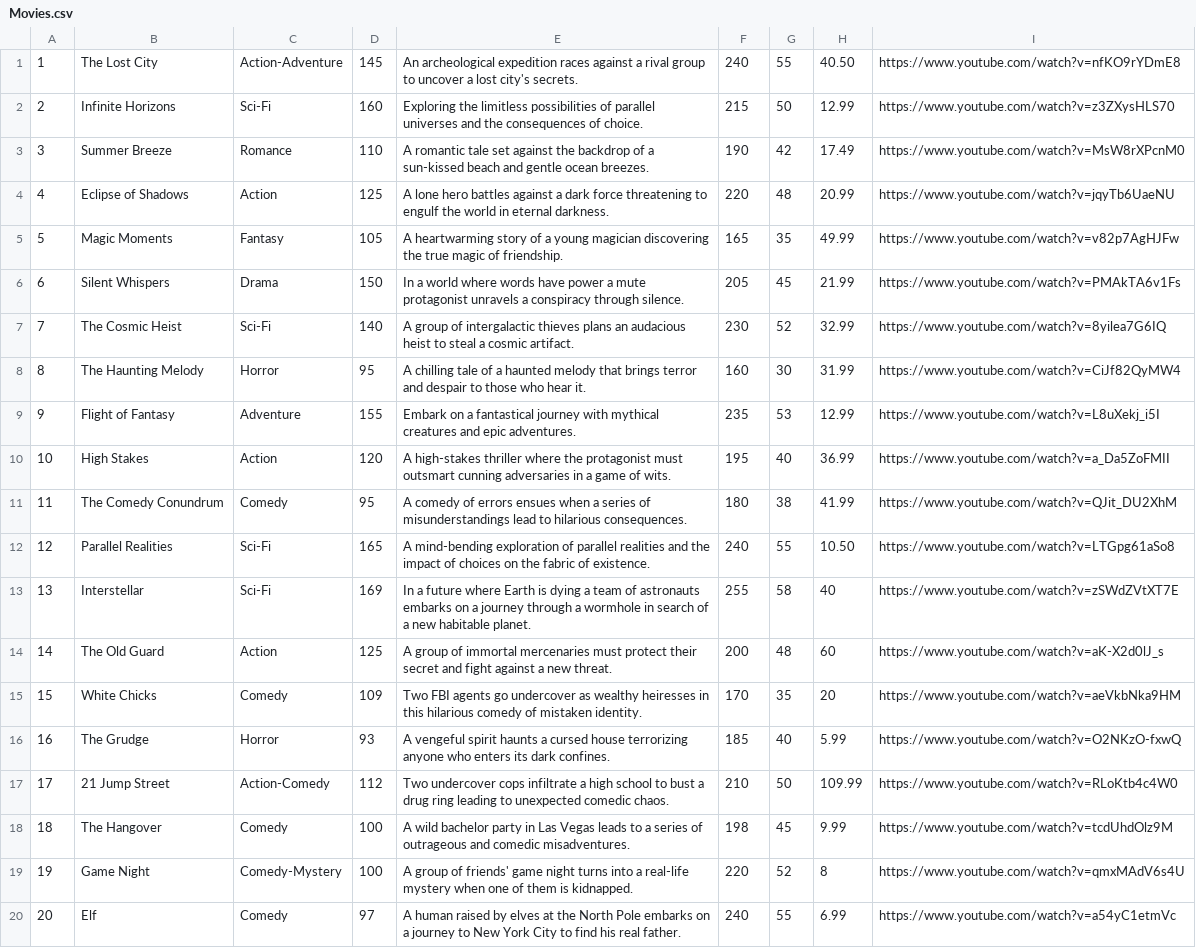
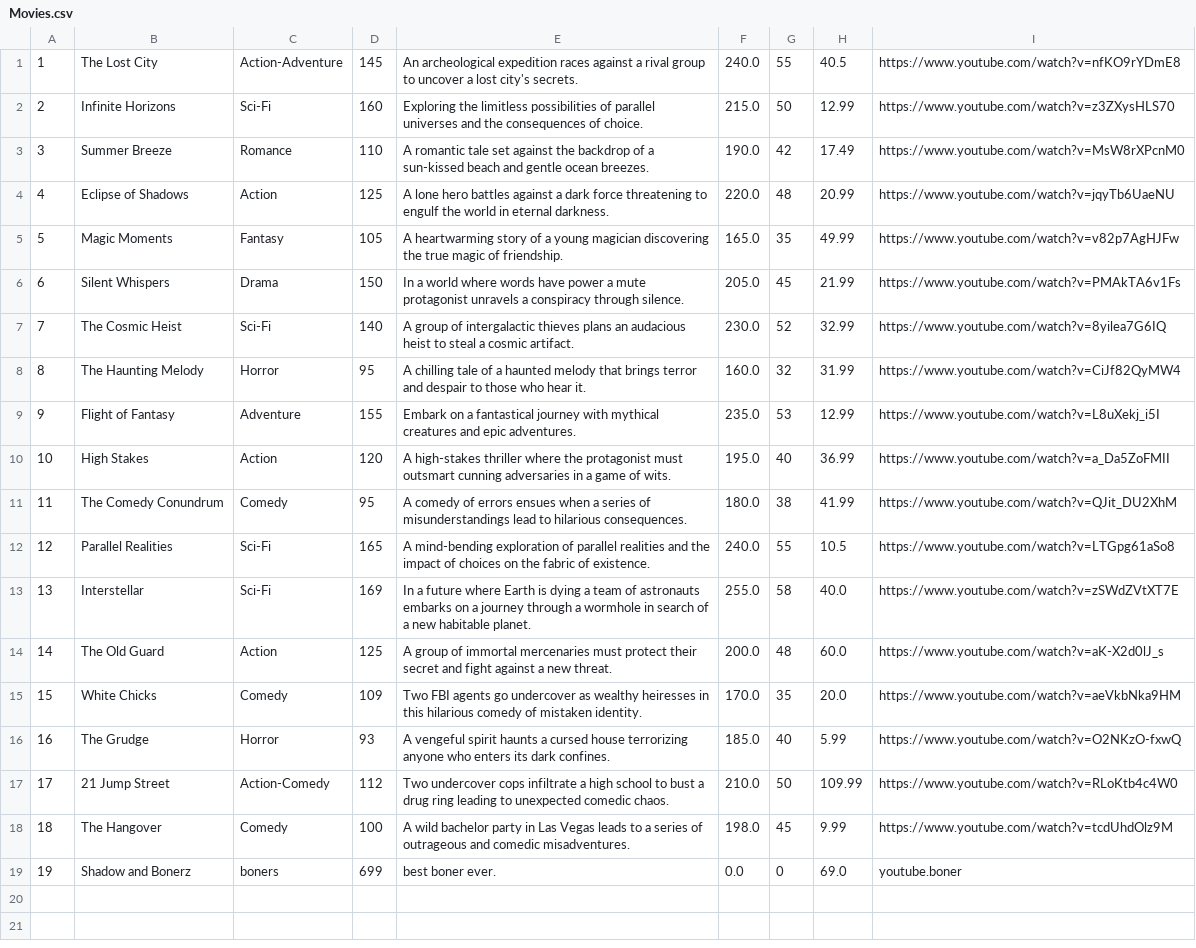
Before and after one commit to Amylyn08/MovieRentalSystem, a CSV file: finalproject2023/src/CSVdata/Movies.csv, drawn as a sheet; removed rows and columns are numbered as before the commit, all else as after; the diff names each change by its address in the sheet, - before the commit and + after, or states it on an @@ line.

```diff
--- a/finalproject2023/src/CSVdata/Movies.csv
+++ b/finalproject2023/src/CSVdata/Movies.csv
-F1: 240
+F1: 240.0
-H1: 40.50
+H1: 40.5
-F2: 215
+F2: 215.0
-F3: 190
+F3: 190.0
-F4: 220
+F4: 220.0
-F5: 165
+F5: 165.0
-F6: 205
+F6: 205.0
-F7: 230
+F7: 230.0
-F8: 160
+F8: 160.0
-G8: 30
+G8: 32
-F9: 235
+F9: 235.0
-F10: 195
+F10: 195.0
-F11: 180
+F11: 180.0
-F12: 240
+F12: 240.0
-H12: 10.50
+H12: 10.5
-F13: 255
+F13: 255.0
-H13: 40
+H13: 40.0
-F14: 200
+F14: 200.0
-H14: 60
+H14: 60.0
-F15: 170
+F15: 170.0
-H15: 20
+H15: 20.0
-F16: 185
+F16: 185.0
-F17: 210
+F17: 210.0
-F18: 198
+F18: 198.0
-row 19: 19 | Game Night | Comedy-Mystery | 100 | A group of friends' game night turns into a real-life mystery when one of them is kidnapped. | 220 | 52 | 8 | https://www.youtube.com/watch?v=qmxMAdV6s4U
-row 20: 20 | Elf | Comedy | 97 | A human raised by elves at the North Pole embarks on a journey to New York City to find his real father. | 240 | 55 | 6.99 | https://www.youtube.com/watch?v=a54yC1etmVc
+row 19: 19 | Shadow and Bonerz | boners | 699 | best boner ever. | 0.0 | 0 | 69.0 | youtube.boner
```
Also changed, not shown: finalproject2023/src/CSVdata/Customers.csv, 6 other files.
